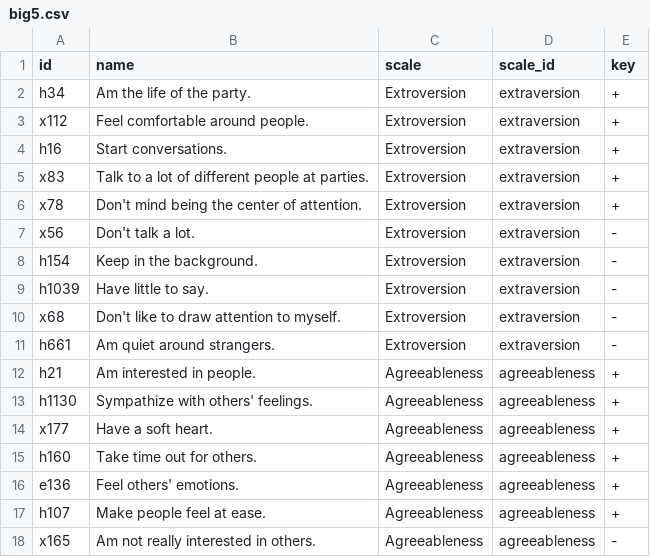
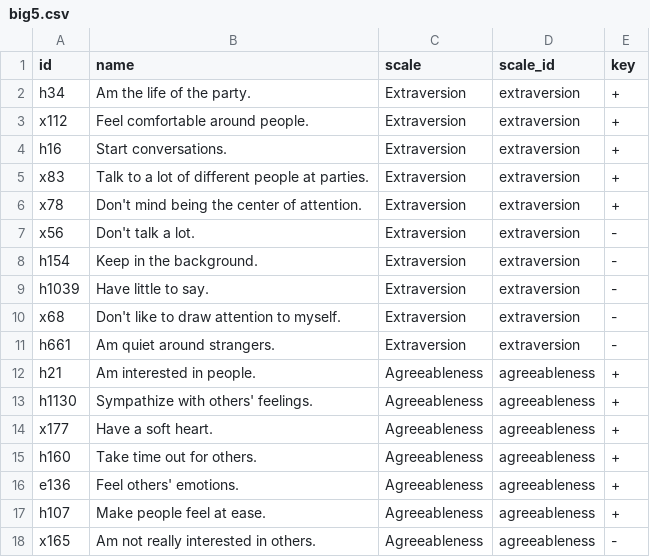
Before and after one commit to darrenrs/ipip-ei-workbench, a CSV file: measures/big5.csv, drawn as a sheet; only a part is shown.

```diff
--- a/measures/big5.csv
+++ b/measures/big5.csv
@@ -1,12 +1,12 @@
 id,name,scale,scale_id,key
-h34,Am the life of the party.,Extroversion,extraversion,+
-x112,Feel comfortable around people.,Extroversion,extraversion,+
-h16,Start conversations.,Extroversion,extraversion,+
-x83,Talk to a lot of different people at parties.,Extroversion,extraversion,+
-x78,Don't mind being the center of attention.,Extroversion,extraversion,+
-x56,Don't talk a lot.,Extroversion,extraversion,-
-h154,Keep in the background.,Extroversion,extraversion,-
-h1039,Have little to say.,Extroversion,extraversion,-
-x68,Don't like to draw attention to myself.,Extroversion,extraversion,-
-h661,Am quiet around strangers.,Extroversion,extraversion,-
+h34,Am the life of the party.,Extraversion,extraversion,+
+x112,Feel comfortable around people.,Extraversion,extraversion,+
+h16,Start conversations.,Extraversion,extraversion,+
+x83,Talk to a lot of different people at parties.,Extraversion,extraversion,+
+x78,Don't mind being the center of attention.,Extraversion,extraversion,+
+x56,Don't talk a lot.,Extraversion,extraversion,-
+h154,Keep in the background.,Extraversion,extraversion,-
+h1039,Have little to say.,Extraversion,extraversion,-
+x68,Don't like to draw attention to myself.,Extraversion,extraversion,-
+h661,Am quiet around strangers.,Extraversion,extraversion,-
 h21,Am interested in people.,Agreeableness,agreeableness,+
```
Also changed, not shown: measures/traitei.csv, 13 other files.
